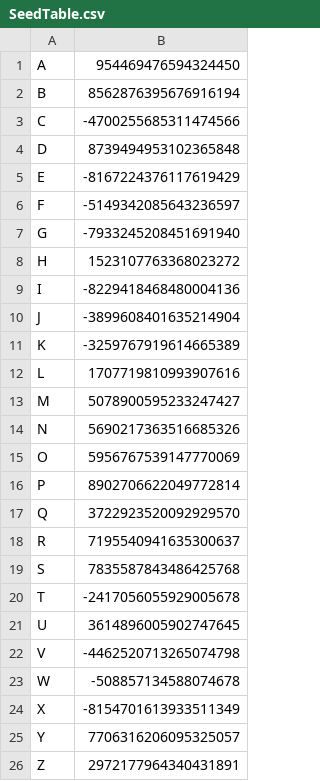
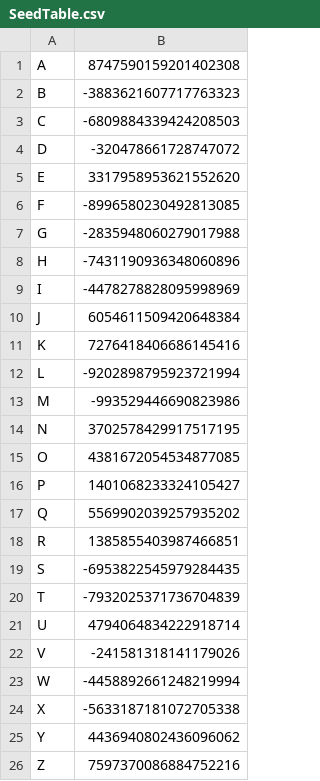
Before and after one commit to opaovius/Bachelor, a CSV file: Bachelor/src/testFiles/SeedTable.csv, drawn as a sheet.

Commit message:
SeedTable create hat keine duplikate und load ist fertig

```diff
--- a/Bachelor/src/testFiles/SeedTable.csv
+++ b/Bachelor/src/testFiles/SeedTable.csv
@@ -1,26 +1,26 @@
-A,954469476594324450
-B,8562876395676916194
-C,-4700255685311474566
-D,8739494953102365848
-E,-8167224376117619429
-F,-5149342085643236597
-G,-7933245208451691940
-H,1523107763368023272
-I,-8229418468480004136
-J,-3899608401635214904
-K,-3259767919614665389
-L,1707719810993907616
-M,5078900595233247427
-N,5690217363516685326
-O,5956767539147770069
-P,8902706622049772814
-Q,3722923520092929570
-R,7195540941635300637
-S,7835587843486425768
-T,-2417056055929005678
-U,3614896005902747645
-V,-4462520713265074798
-W,-508857134588074678
-X,-8154701613933511349
-Y,7706316206095325057
-Z,2972177964340431891
+A,8747590159201402308
+B,-3883621607717763323
+C,-6809884339424208503
+D,-320478661728747072
+E,3317958953621552620
+F,-8996580230492813085
+G,-2835948060279017988
+H,-7431190936348060896
+I,-4478278828095998969
+J,6054611509420648384
+K,7276418406686145416
+L,-9202898795923721994
+M,-993529446690823986
+N,3702578429917517195
+O,4381672054534877085
+P,1401068233324105427
+Q,5569902039257935202
+R,1385855403987466851
+S,-6953822545979284435
+T,-7932025371736704839
+U,4794064834222918714
+V,-241581318141179026
+W,-4458892661248219994
+X,-5633187181072705338
+Y,4436940802436096062
+Z,7597370086884752216
```
Also changed, not shown: 5 other files.
